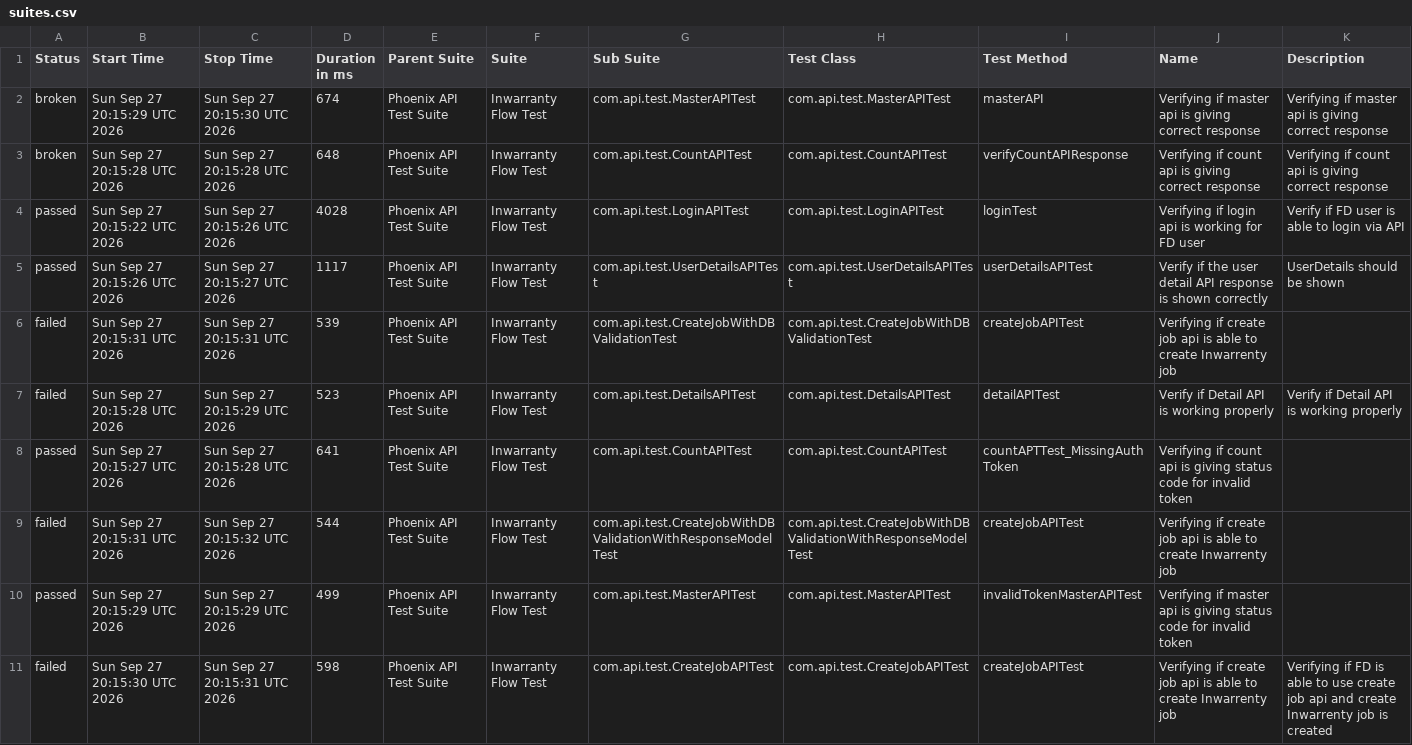
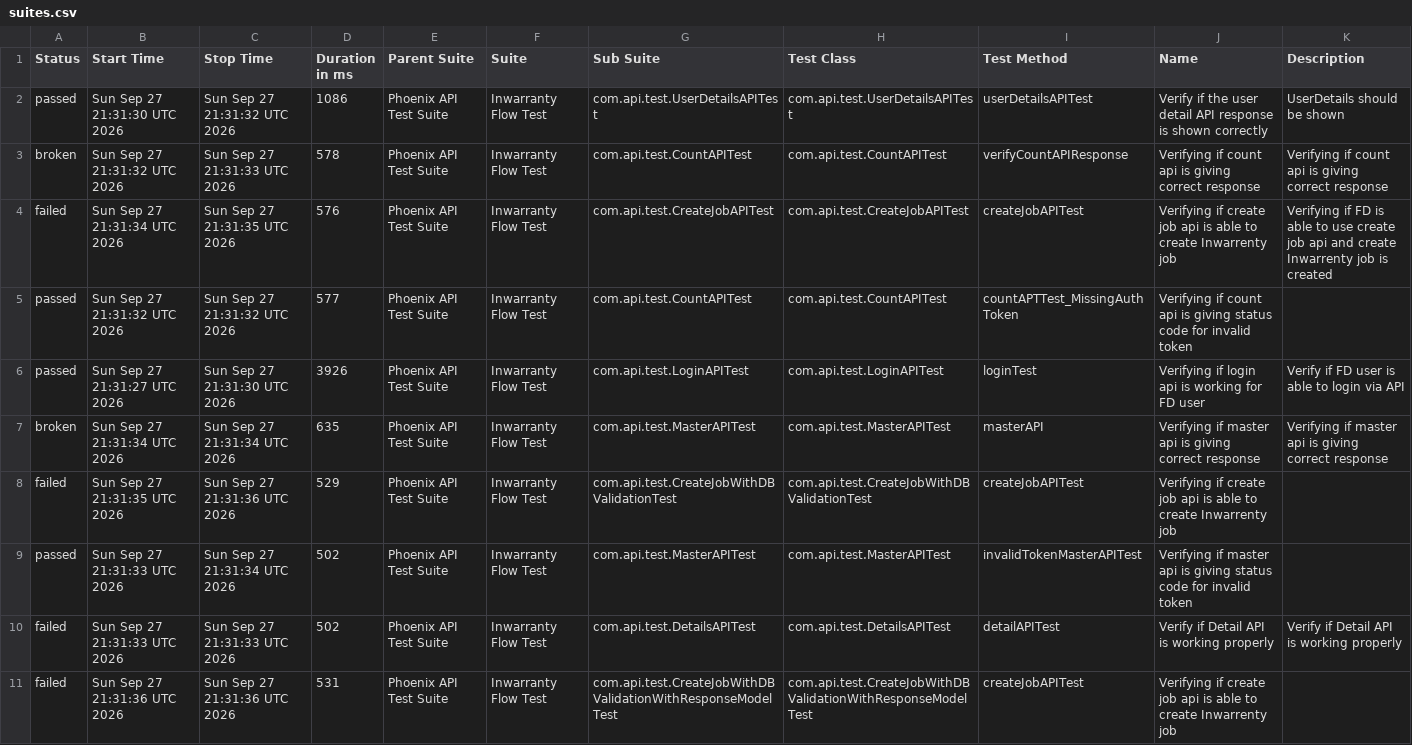
Before and after one commit to manasi7830/PhoneixTestAutomationFramework, a CSV file: data/suites.csv, drawn as a sheet; removed rows and columns are numbered as before the commit, all else as after; the diff names each change by its address in the sheet, - before the commit and + after, or states it on an @@ line.

```diff
--- a/data/suites.csv
+++ b/data/suites.csv
-row 2: broken | Sun Sep 27 20:15:29 UTC 2026 | Sun Sep 27 20:15:30 UTC 2026 | 674 | Phoenix API Test Suite | Inwarranty Flow Test | com.api.test.MasterAPITest | com.api.test.MasterAPITest | masterAPI | Verifying if master api is giving correct response | Verifying if master api is giving correct response
+row 2: passed | Sun Sep 27 21:31:30 UTC 2026 | Sun Sep 27 21:31:32 UTC 2026 | 1086 | Phoenix API Test Suite | Inwarranty Flow Test | com.api.test.UserDetailsAPITest | com.api.test.UserDetailsAPITest | userDetailsAPITest | Verify if the user detail API response is shown correctly | UserDetails should be shown
-B3 (Start Time): Sun Sep 27 20:15:28 UTC 2026
+B3 (Start Time): Sun Sep 27 21:31:32 UTC 2026
-C3 (Stop Time): Sun Sep 27 20:15:28 UTC 2026
+C3 (Stop Time): Sun Sep 27 21:31:33 UTC 2026
-D3 (Duration in ms): 648
+D3 (Duration in ms): 578
+row 4: failed | Sun Sep 27 21:31:34 UTC 2026 | Sun Sep 27 21:31:35 UTC 2026 | 576 | Phoenix API Test Suite | Inwarranty Flow Test | com.api.test.CreateJobAPITest | com.api.test.CreateJobAPITest | createJobAPITest | Verifying if create job api is able to create Inwarrenty job | Verifying if FD is able to use create job api and create Inwarrenty job is created
+row 5: passed | Sun Sep 27 21:31:32 UTC 2026 | Sun Sep 27 21:31:32 UTC 2026 | 577 | Phoenix API Test Suite | Inwarranty Flow Test | com.api.test.CountAPITest | com.api.test.CountAPITest | countAPTTest_MissingAuthToken | Verifying if count api is giving status code for invalid token
-B6 (Start Time): Sun Sep 27 20:15:22 UTC 2026
+B6 (Start Time): Sun Sep 27 21:31:27 UTC 2026
-C6 (Stop Time): Sun Sep 27 20:15:26 UTC 2026
+C6 (Stop Time): Sun Sep 27 21:31:30 UTC 2026
-D6 (Duration in ms): 4028
+D6 (Duration in ms): 3926
-row 5: passed | Sun Sep 27 20:15:26 UTC 2026 | Sun Sep 27 20:15:27 UTC 2026 | 1117 | Phoenix API Test Suite | Inwarranty Flow Test | com.api.test.UserDetailsAPITest | com.api.test.UserDetailsAPITest | userDetailsAPITest | Verify if the user detail API response is shown correctly | UserDetails should be shown
+row 7: broken | Sun Sep 27 21:31:34 UTC 2026 | Sun Sep 27 21:31:34 UTC 2026 | 635 | Phoenix API Test Suite | Inwarranty Flow Test | com.api.test.MasterAPITest | com.api.test.MasterAPITest | masterAPI | Verifying if master api is giving correct response | Verifying if master api is giving correct response
-B8 (Start Time): Sun Sep 27 20:15:31 UTC 2026
+B8 (Start Time): Sun Sep 27 21:31:35 UTC 2026
-C8 (Stop Time): Sun Sep 27 20:15:31 UTC 2026
+C8 (Stop Time): Sun Sep 27 21:31:36 UTC 2026
-D8 (Duration in ms): 539
+D8 (Duration in ms): 529
+row 9: passed | Sun Sep 27 21:31:33 UTC 2026 | Sun Sep 27 21:31:34 UTC 2026 | 502 | Phoenix API Test Suite | Inwarranty Flow Test | com.api.test.MasterAPITest | com.api.test.MasterAPITest | invalidTokenMasterAPITest | Verifying if master api is giving status code for invalid token
-B10 (Start Time): Sun Sep 27 20:15:28 UTC 2026
+B10 (Start Time): Sun Sep 27 21:31:33 UTC 2026
-C10 (Stop Time): Sun Sep 27 20:15:29 UTC 2026
+C10 (Stop Time): Sun Sep 27 21:31:33 UTC 2026
-D10 (Duration in ms): 523
+D10 (Duration in ms): 502
-row 8: passed | Sun Sep 27 20:15:27 UTC 2026 | Sun Sep 27 20:15:28 UTC 2026 | 641 | Phoenix API Test Suite | Inwarranty Flow Test | com.api.test.CountAPITest | com.api.test.CountAPITest | countAPTTest_MissingAuthToken | Verifying if count api is giving status code for invalid token
-B11 (Start Time): Sun Sep 27 20:15:31 UTC 2026
+B11 (Start Time): Sun Sep 27 21:31:36 UTC 2026
-C11 (Stop Time): Sun Sep 27 20:15:32 UTC 2026
+C11 (Stop Time): Sun Sep 27 21:31:36 UTC 2026
-D11 (Duration in ms): 544
+D11 (Duration in ms): 531
-row 10: passed | Sun Sep 27 20:15:29 UTC 2026 | Sun Sep 27 20:15:29 UTC 2026 | 499 | Phoenix API Test Suite | Inwarranty Flow Test | com.api.test.MasterAPITest | com.api.test.MasterAPITest | invalidTokenMasterAPITest | Verifying if master api is giving status code for invalid token
-row 11: failed | Sun Sep 27 20:15:30 UTC 2026 | Sun Sep 27 20:15:31 UTC 2026 | 598 | Phoenix API Test Suite | Inwarranty Flow Test | com.api.test.CreateJobAPITest | com.api.test.CreateJobAPITest | createJobAPITest | Verifying if create job api is able to create Inwarrenty job | Verifying if FD is able to use create job api and create Inwarrenty job is created
```
Also changed, not shown: data/behaviors.csv, 57 other files.
